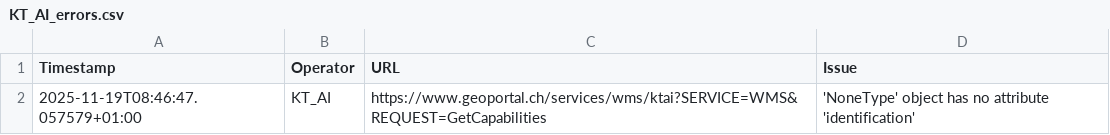
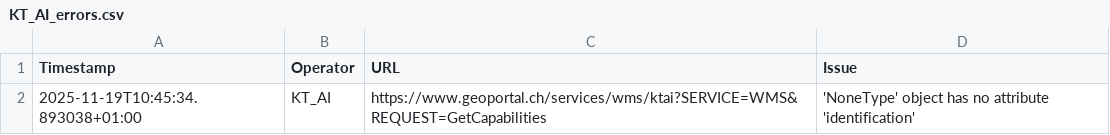
Before and after one commit to FHNW-IGEO/Geoharvester, a CSV file: scraper/tools/KT_AI_errors.csv, drawn as a sheet.

```diff
--- a/scraper/tools/KT_AI_errors.csv
+++ b/scraper/tools/KT_AI_errors.csv
@@ -1,2 +1,2 @@
 Timestamp,Operator,URL,Issue
-2025-11-19T08:46:47.057579+01:00,KT_AI,https://www.geoportal.ch/services/wms/ktai?SERVICE=WMS&REQUEST=GetCapabilities,"'NoneType' object has no attribute 'identification'"
+2025-11-19T10:45:34.893038+01:00,KT_AI,https://www.geoportal.ch/services/wms/ktai?SERVICE=WMS&REQUEST=GetCapabilities,"'NoneType' object has no attribute 'identification'"
```
Also changed, not shown: scraper/tools/KT_AR_errors.csv, scraper/tools/KT_BL_errors.csv, 6 other files.
